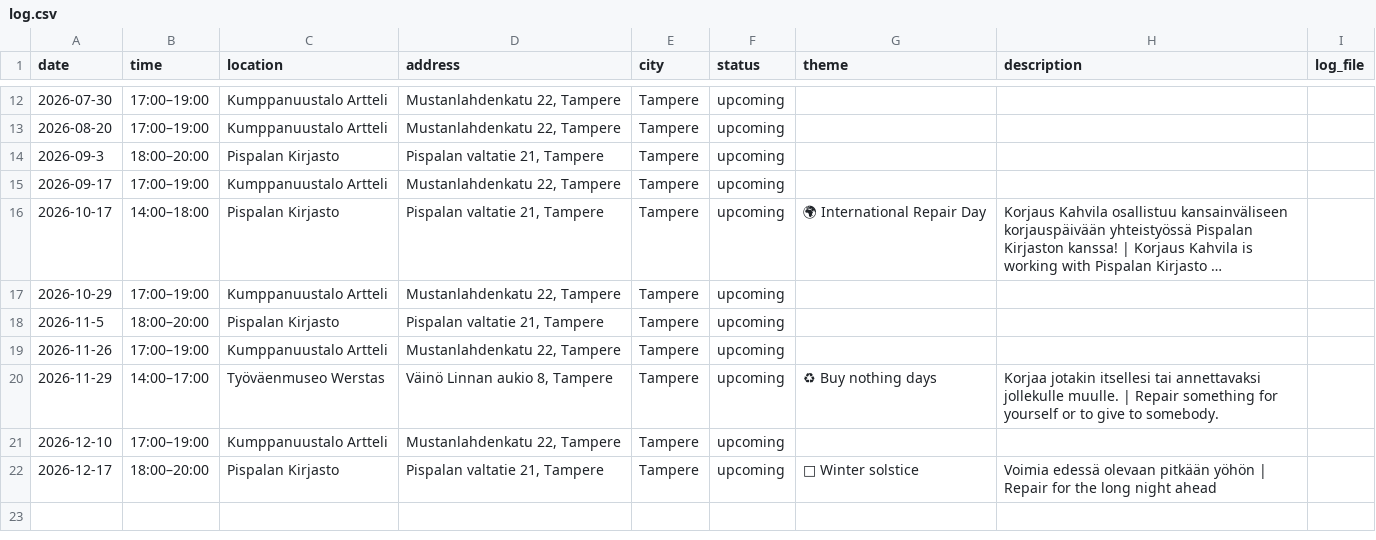
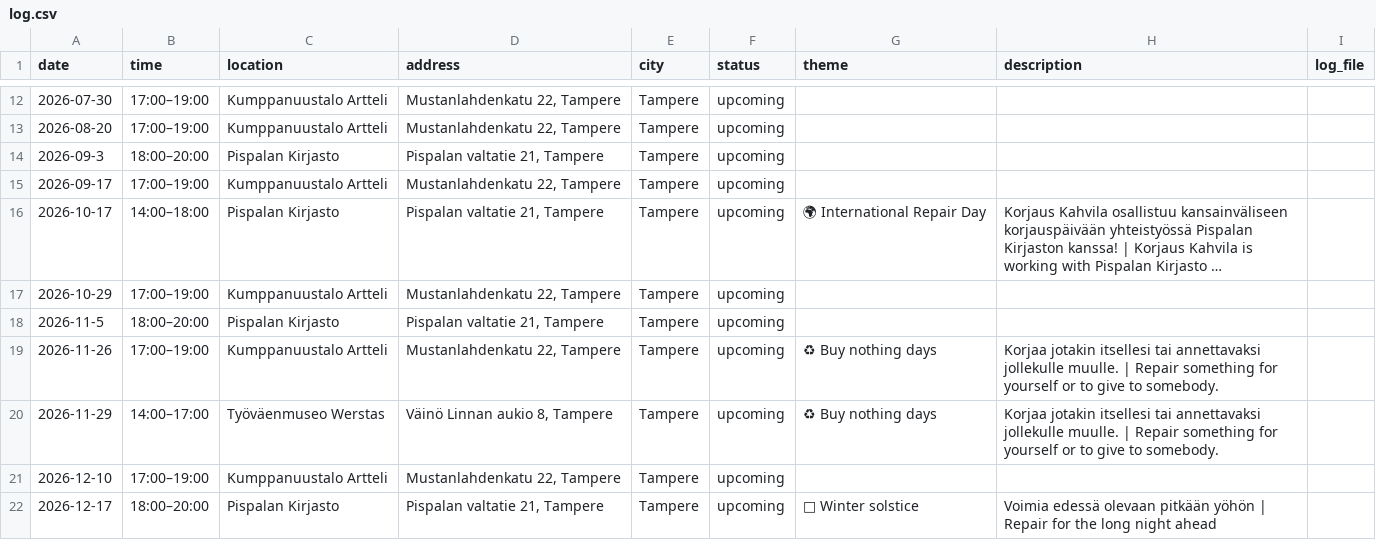
Before and after one commit to JanaLumi/Korjaus-Kahvila, a CSV file: data/log.csv, drawn as a sheet; only a part is shown, gaps mark what is left out; long unchanged cells end in …; the diff names each change by its address in the sheet, - before the commit and + after, or states it on an @@ line.

Commit message:
Update log.csv

```diff
--- a/data/log.csv
+++ b/data/log.csv
-G19 (theme): (empty)
+G19 (theme): ♻ Buy nothing days
-H19 (description): (empty)
+H19 (description): Korjaa jotakin itsellesi tai annettavaksi jollekulle muulle. | Repair something for yourself or to give to somebody.
```
